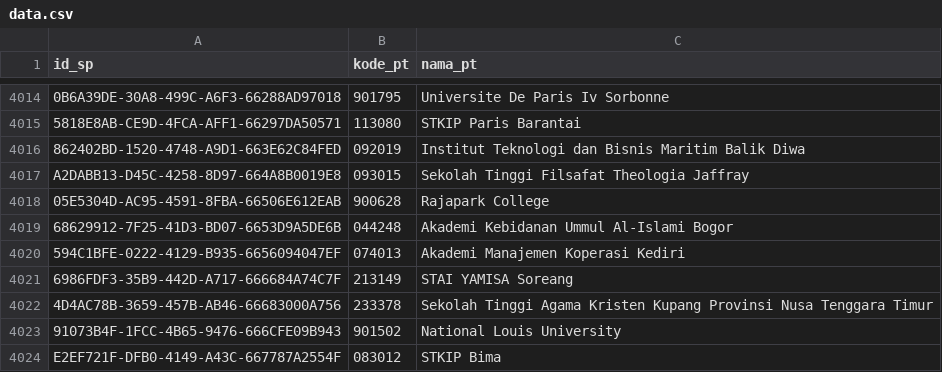
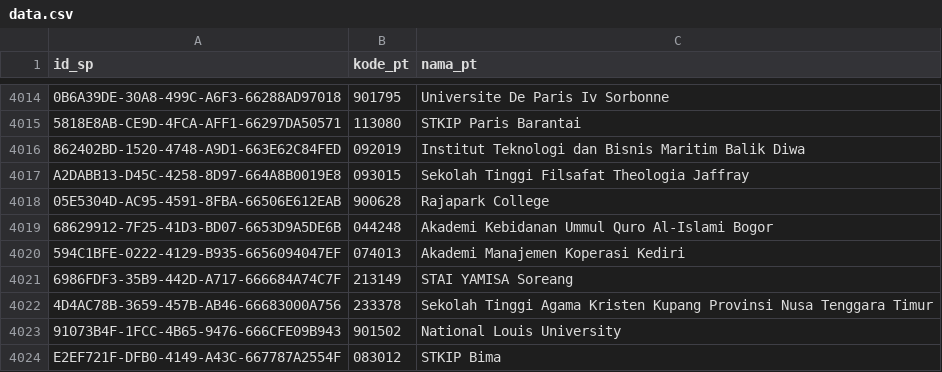
Before and after one commit to mzakiyuddin/daftar-perguruan-tinggi-indonesia, a CSV file: data/data.csv, drawn as a sheet; only a part is shown, gaps mark what is left out.

```diff
--- a/data/data.csv
+++ b/data/data.csv
@@ -4018,3 +4018,3 @@ A2DABB13-D45C-4258-8D97-664A8B0019E8,093015,Sekolah Tinggi Filsafat Theologia Ja
 05E5304D-AC95-4591-8FBA-66506E612EAB,900628,Rajapark College
-68629912-7F25-41D3-BD07-6653D9A5DE6B,044248,Akademi Kebidanan Ummul Al-Islami Bogor
+68629912-7F25-41D3-BD07-6653D9A5DE6B,044248,Akademi Kebidanan Ummul Quro Al-Islami Bogor
 594C1BFE-0222-4129-B935-6656094047EF,074013,Akademi Manajemen Koperasi Kediri
```
Also changed, not shown: 1 other file.
